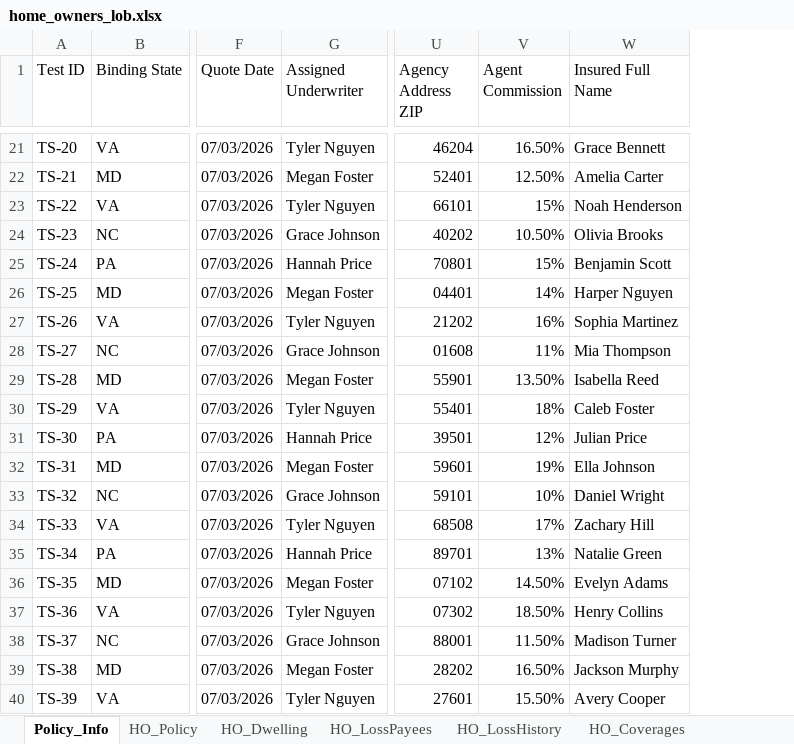
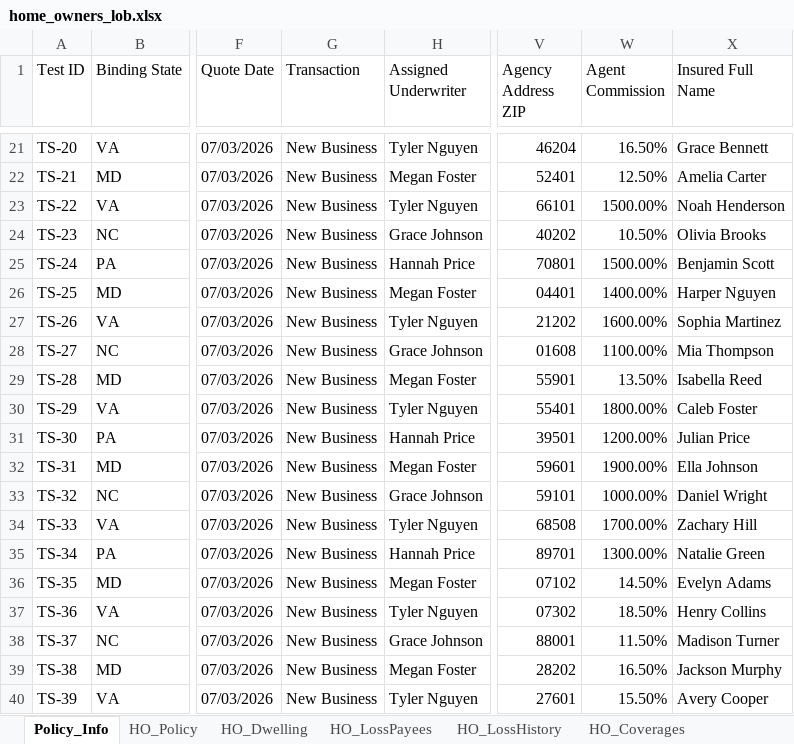
Before and after one commit to KMG-2356/spg-automation, an Excel workbook: src/data/home_owners_lob.xlsx, sheet Policy_Info, drawn as a sheet; only a part is shown, gaps mark what is left out; values as stored, in another font and other column widths than the file's, no cell formats; addresses are those after the commit; the diff covers the shown part only; the diff names each change by its address in the sheet, - before the commit and + after, or states it on an @@ line.

```diff
--- a/src/data/home_owners_lob.xlsx (sheet Policy_Info)
+++ b/src/data/home_owners_lob.xlsx (sheet Policy_Info)
+column G (Transaction), rows 21-40: all New Business
-W23 (Agent Commission): 15%
+W23 (Agent Commission): 1500.00%
-W25 (Agent Commission): 15%
+W25 (Agent Commission): 1500.00%
-W26 (Agent Commission): 14%
+W26 (Agent Commission): 1400.00%
-W27 (Agent Commission): 16%
+W27 (Agent Commission): 1600.00%
-W28 (Agent Commission): 11%
+W28 (Agent Commission): 1100.00%
-W30 (Agent Commission): 18%
+W30 (Agent Commission): 1800.00%
-W31 (Agent Commission): 12%
+W31 (Agent Commission): 1200.00%
-W32 (Agent Commission): 19%
+W32 (Agent Commission): 1900.00%
-W33 (Agent Commission): 10%
+W33 (Agent Commission): 1000.00%
-W34 (Agent Commission): 17%
+W34 (Agent Commission): 1700.00%
-W35 (Agent Commission): 13%
+W35 (Agent Commission): 1300.00%
```
Also changed, not shown: 6 edited cells elsewhere in this sheet, sheet HO_Coverages, sheet HO_Dwelling, sheet HO_LossPayees, sheet HO_LossHistory, sheet HO_Policy, cell formats, src/data/auto_physical_damage_lob.xlsx, src/data/output/ho_output.xlsx, 16 other files.
